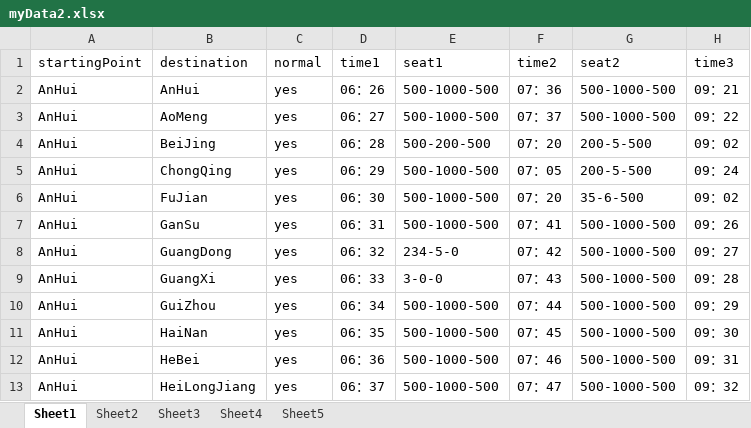
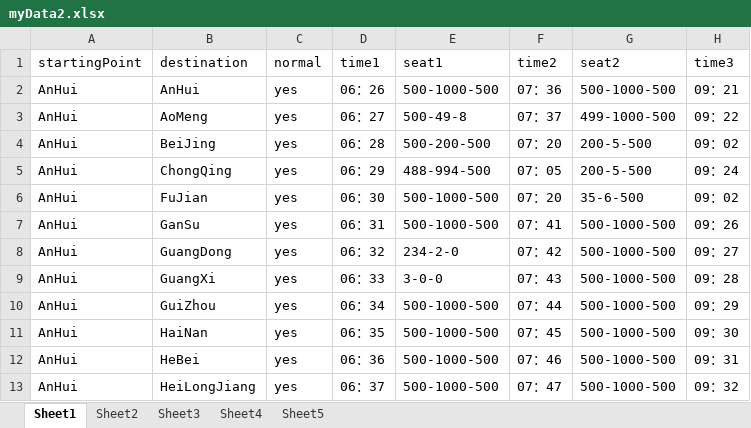
Before and after one commit to OurBigHomework/OurHomework, an Excel workbook: bookingSystem/Data/myData2.xlsx, sheet Sheet1, drawn as a sheet; only a part is shown; values as stored, in another font and other column widths than the file's, no borders; the diff names each change by its address in the sheet, - before the commit and + after, or states it on an @@ line.

```diff
--- a/bookingSystem/Data/myData2.xlsx (sheet Sheet1)
+++ b/bookingSystem/Data/myData2.xlsx (sheet Sheet1)
-E3 (seat1): 500-1000-500
+E3 (seat1): 500-49-8
-G3 (seat2): 500-1000-500
+G3 (seat2): 499-1000-500
-E5 (seat1): 500-1000-500
+E5 (seat1): 488-994-500
-E8 (seat1): 234-5-0
+E8 (seat1): 234-2-0
```
Also changed, not shown: 5 other files.
